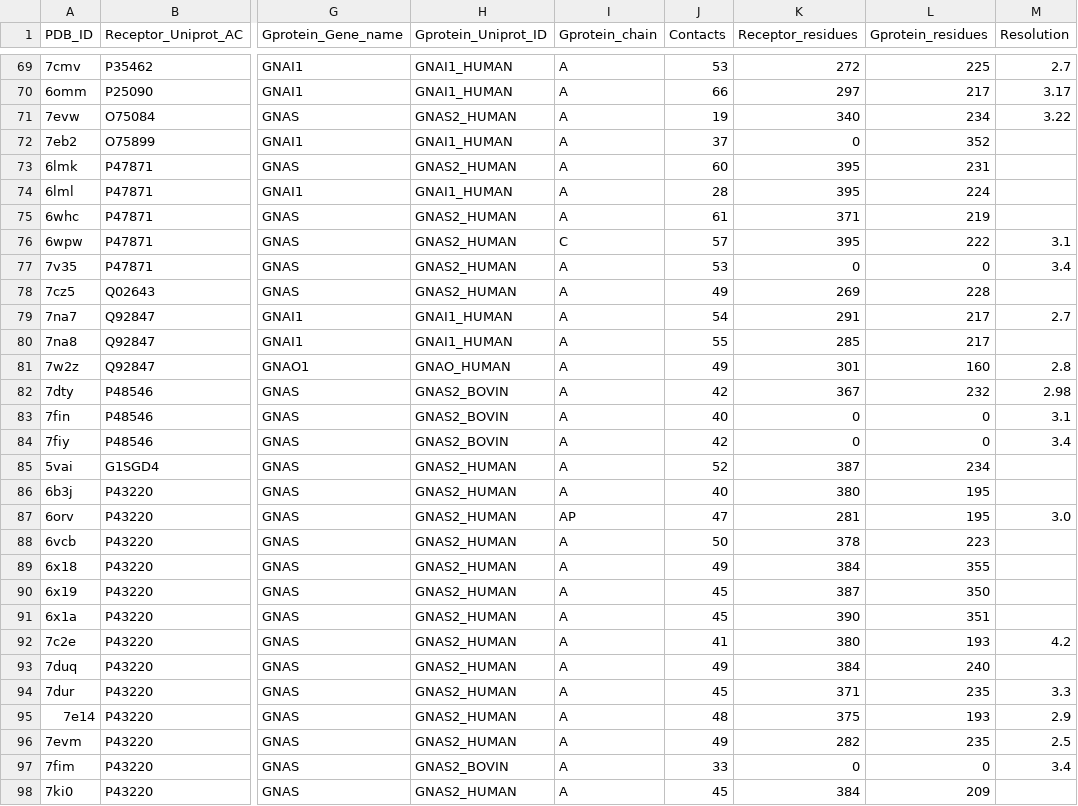
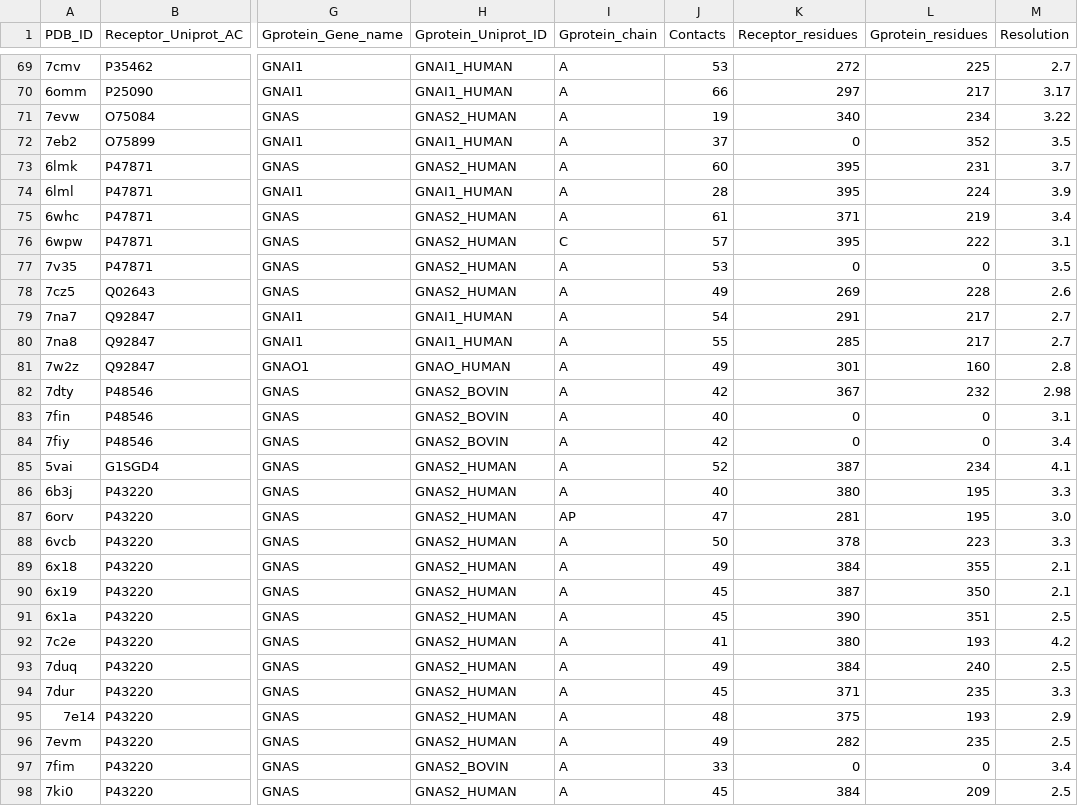
Before and after one commit to raimondilab/GPCR_structure_analysis, a TSV file: GPCR_structs_clean.tsv, drawn as a sheet; only a part is shown, gaps mark what is left out; the diff covers the shown part only; the diff names each change by its address in the sheet, - before the commit and + after, or states it on an @@ line.

Commit message:
Improved resolution retrieval

```diff
--- a/GPCR_structs_clean.tsv
+++ b/GPCR_structs_clean.tsv
-M72 (Resolution): (empty)
+M72 (Resolution): 3.5
-M73 (Resolution): (empty)
+M73 (Resolution): 3.7
-M74 (Resolution): (empty)
+M74 (Resolution): 3.9
-M75 (Resolution): (empty)
+M75 (Resolution): 3.4
-M77 (Resolution): 3.4
+M77 (Resolution): 3.5
-M78 (Resolution): (empty)
+M78 (Resolution): 2.6
-M80 (Resolution): (empty)
+M80 (Resolution): 2.7
-M85 (Resolution): (empty)
+M85 (Resolution): 4.1
-M86 (Resolution): (empty)
+M86 (Resolution): 3.3
-M88 (Resolution): (empty)
+M88 (Resolution): 3.3
-M89:M90 (Resolution): (empty)
+M89:M90 (Resolution): 2.1
-M91 (Resolution): (empty)
+M91 (Resolution): 2.5
-M93 (Resolution): (empty)
+M93 (Resolution): 2.5
-M98 (Resolution): (empty)
+M98 (Resolution): 2.5
```
Also changed, not shown: 82 edited cells elsewhere in this file, 1 other file.
